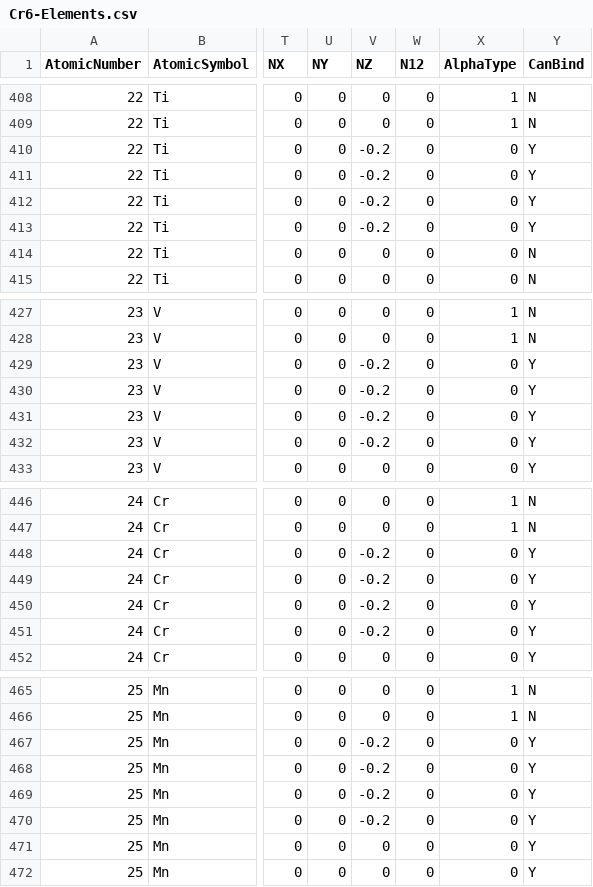
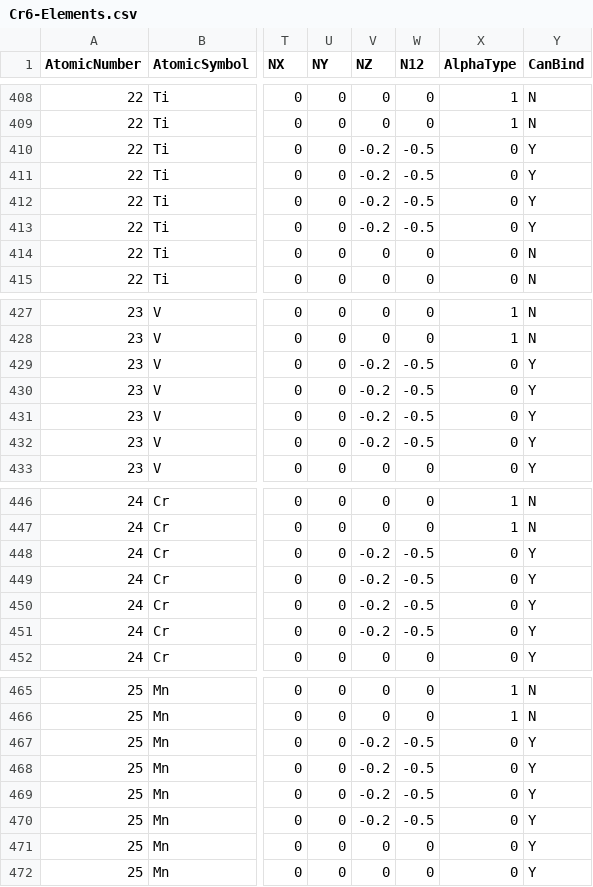
Before and after one commit to LtAirman/ChargeFieldTopics, a CSV file: data/Cr6-Elements.csv, drawn as a sheet; only a part is shown, gaps mark what is left out; the diff covers the shown part only; the diff names each change by its address in the sheet, - before the commit and + after, or states it on an @@ line.

```diff
--- a/data/Cr6-Elements.csv
+++ b/data/Cr6-Elements.csv
-W410:W413 (N12): 0
+W410:W413 (N12): -0.5
-W429:W432 (N12): 0
+W429:W432 (N12): -0.5
-W448:W451 (N12): 0
+W448:W451 (N12): -0.5
-W467:W470 (N12): 0
+W467:W470 (N12): -0.5
```
Also changed, not shown: 17 edited cells elsewhere in this file.
